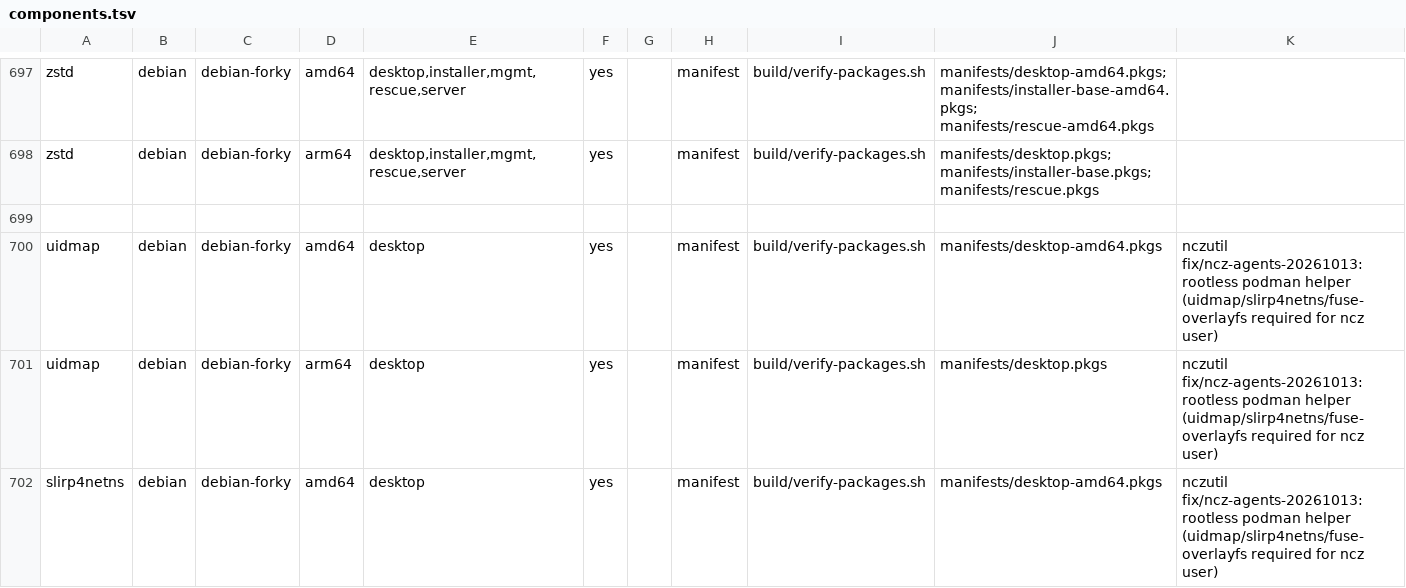
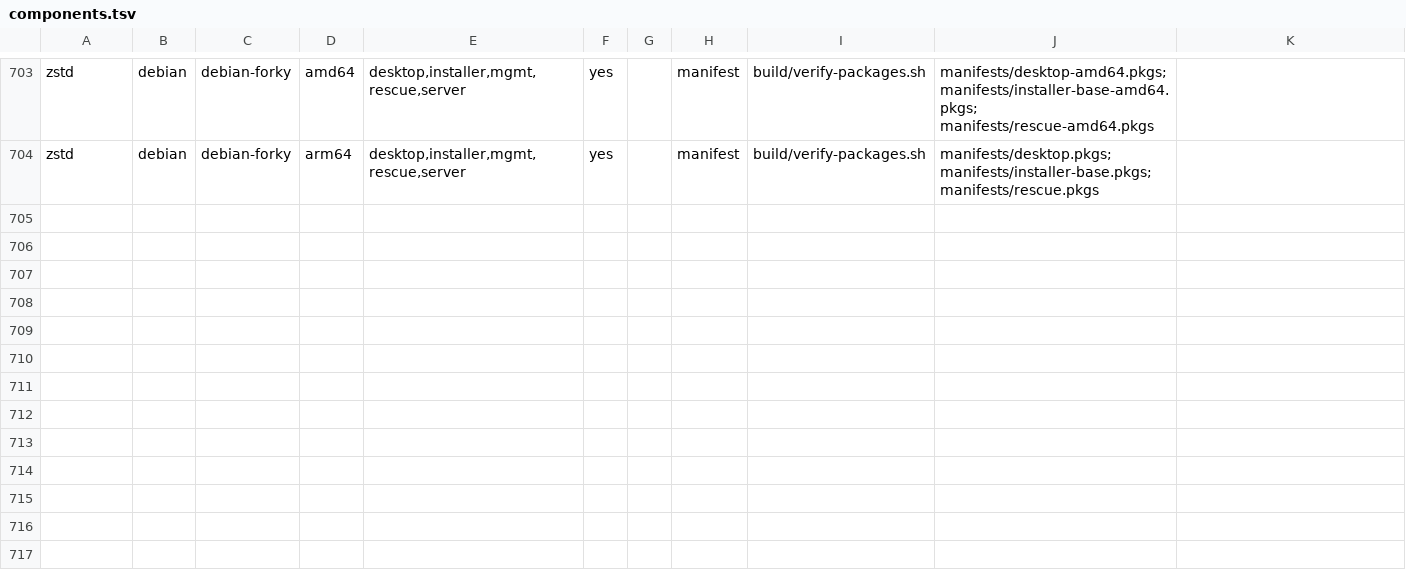
Before and after one commit to ncz-os/cix-installer, a TSV file: manifests/components.tsv, drawn as a sheet; only a part is shown, gaps mark what is left out; removed rows and columns are numbered as before the commit, all else as after; the diff covers the shown part only; the diff names each change by its address in the sheet, - before the commit and + after, or states it on an @@ line.

Commit message:
manifests: regenerate components registry and determinism pin

```diff
--- a/manifests/components.tsv
+++ b/manifests/components.tsv
-row 699: (empty)
-row 700: uidmap | debian | debian-forky | amd64 | desktop | yes |  | manifest | build/verify-packages.sh | manifests/desktop-amd64.pkgs | nczutil fix/ncz-agents-20261013: rootless podman helper (uidmap/slirp4netns/fuse-overlayfs required for ncz user)
-row 701: uidmap | debian | debian-forky | arm64 | desktop | yes |  | manifest | build/verify-packages.sh | manifests/desktop.pkgs | nczutil fix/ncz-agents-20261013: rootless podman helper (uidmap/slirp4netns/fuse-overlayfs required for ncz user)
-row 702: slirp4netns | debian | debian-forky | amd64 | desktop | yes |  | manifest | build/verify-packages.sh | manifests/desktop-amd64.pkgs | nczutil fix/ncz-agents-20261013: rootless podman helper (uidmap/slirp4netns/fuse-overlayfs required for ncz user)
```
Also changed, not shown: 6 added rows, 3 removed rows and 2 edited cells elsewhere in this file, 1 other file.
